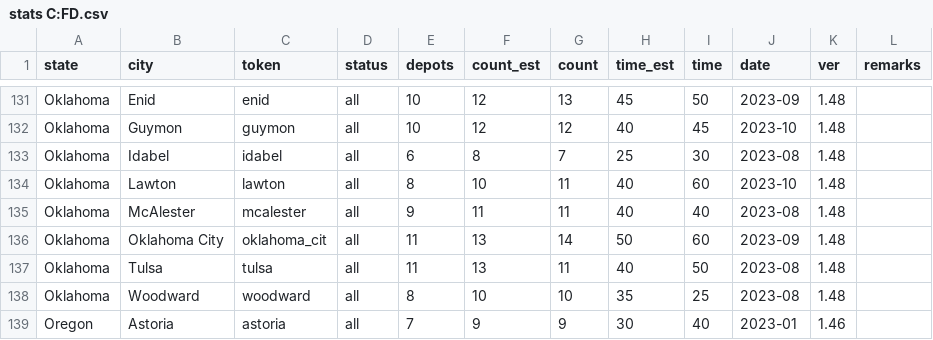
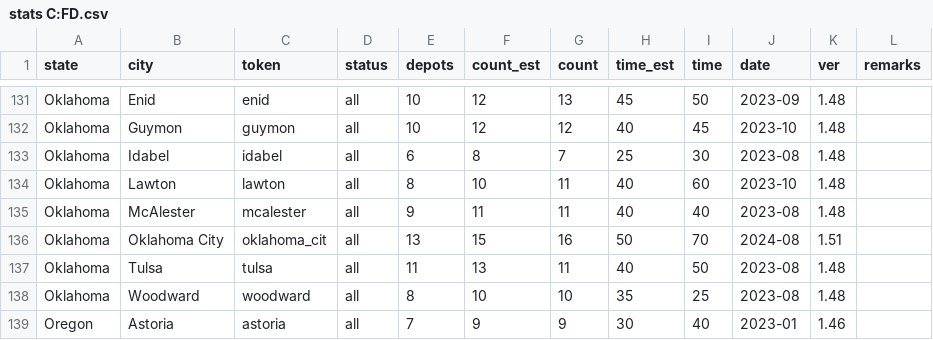
Before and after one commit to nautofon/cfd, a CSV file: stats C:FD.csv, drawn as a sheet; only a part is shown, gaps mark what is left out.

Commit message:
Update for 1.51: Add new depots in Oklahoma City

```diff
--- a/stats C:FD.csv
+++ b/stats C:FD.csv
@@ -135,3 +135,3 @@ Oklahoma,Lawton,lawton,all,8,10,11,40,60,2023-10,1.48,
 Oklahoma,McAlester,mcalester,all,9,11,11,40,40,2023-08,1.48,
-Oklahoma,Oklahoma City,oklahoma_cit,all,11,13,14,50,60,2023-09,1.48,
+Oklahoma,Oklahoma City,oklahoma_cit,all,13,15,16,50,70,2024-08,1.51,
 Oklahoma,Tulsa,tulsa,all,11,13,11,40,50,2023-08,1.48,
```
Also changed, not shown: 1 other file.
